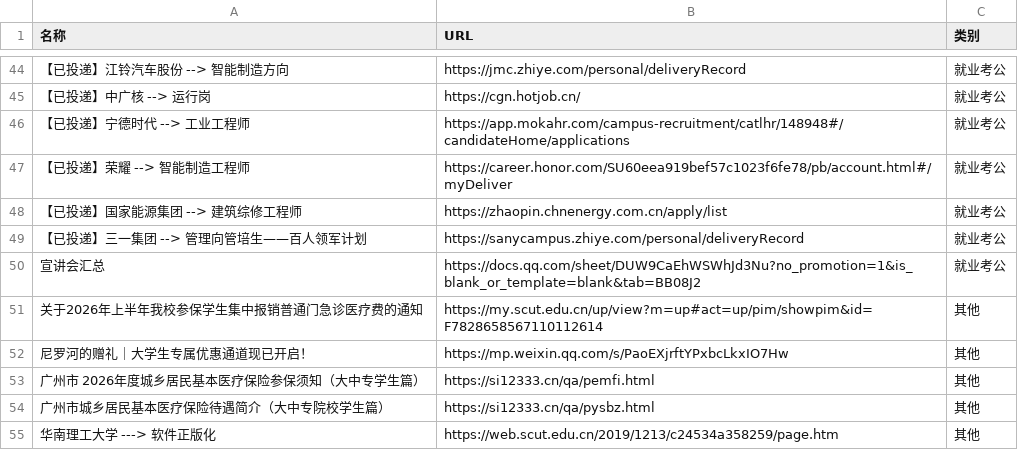
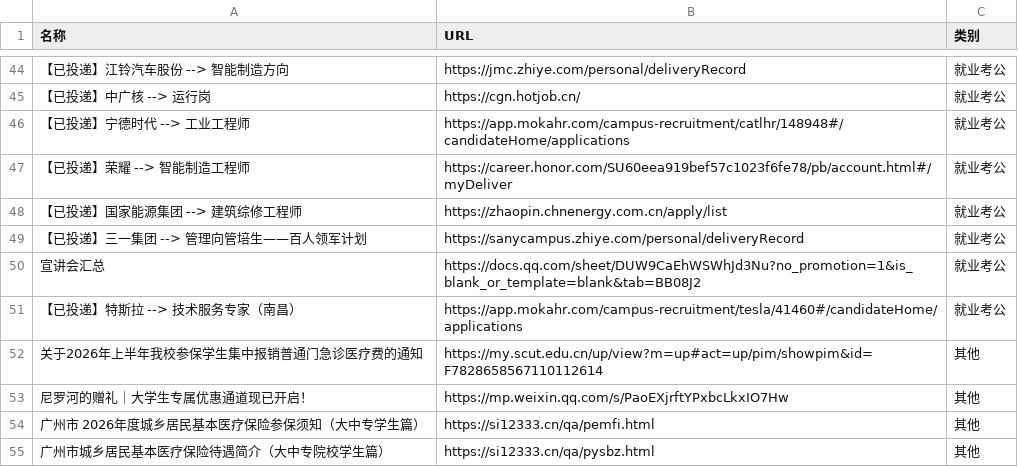
Before and after one commit to wwff3170-debug/link-manager, a CSV file: links.csv, drawn as a sheet; only a part is shown, gaps mark what is left out; the shorter side is filled out with more unchanged rows; the diff names each change by its address in the sheet, - before the commit and + after, or states it on an @@ line.

Commit message:
更新链接数据

```diff
--- a/links.csv
+++ b/links.csv
+row 51: 【已投递】特斯拉 --> 技术服务专家（南昌） | https://app.mokahr.com/campus-recruitment/tesla/41460#/candidateHome/applications | 就业考公
```
